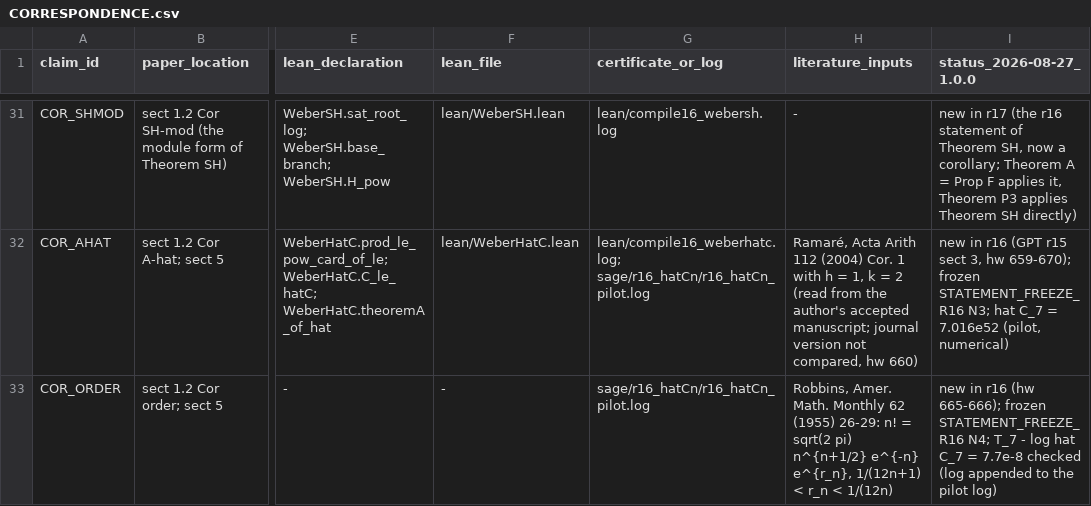
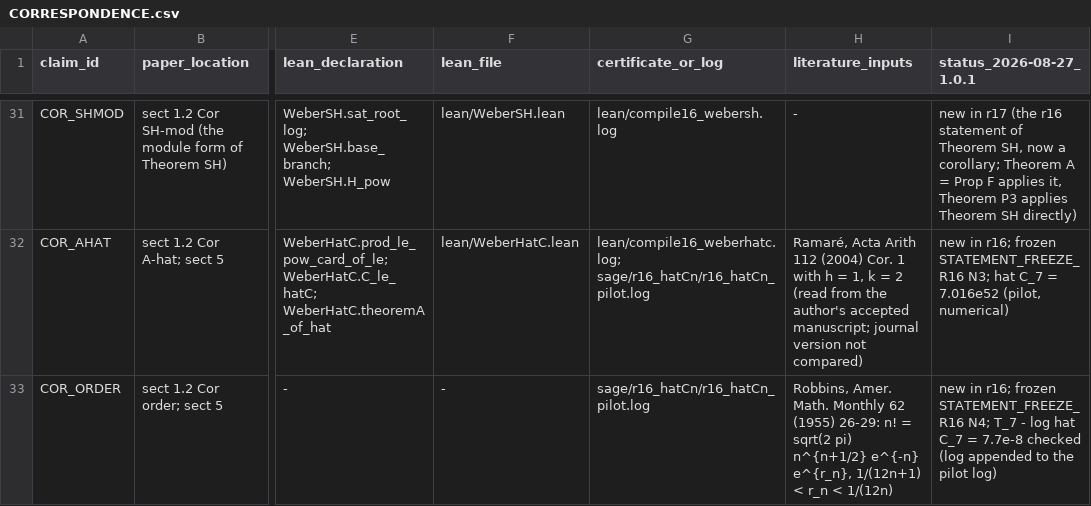
Before and after one commit to hirokifukui/weber-general-n, a CSV file: CORRESPONDENCE.csv, drawn as a sheet; only a part is shown, gaps mark what is left out; the diff covers the shown part only; the diff names each change by its address in the sheet, - before the commit and + after, or states it on an @@ line.

Commit message:
v1.0.1 — post-publication repair round (no statement change, no new mathematics)
Paper: CI paragraph updated to the executed green run 33227660844 (commit b23ddc7a);
author block completed (addresses, ORCID, email); French resume added.
TRUST / claims prose cleaned of internal tracker tokens (status and notes fields only).
CI actions re-pinned to Node-24-era commits. Creator metadata (ORCID, affiliations)
in .zenodo.json and CITATION.cff. Zenodo v1.0.0 API snapshots under docs/zenodo_snapshots/.
.gitignore *.out narrowed to LaTeX by-product directories.
Sealed public tree: zip SHA256 bf353540c73032a79594f176523f85bb74c9fe6df5e1fa9ee601fe7dcb493a4e.

```diff
--- a/CORRESPONDENCE.csv
+++ b/CORRESPONDENCE.csv
-I1: status_2026-08-27_1.0.0
+I1: status_2026-08-27_1.0.1
-H32 (literature_inputs): …version not compared, hw 660)
+H32 (literature_inputs): …version not compared)
-I32 (status_2026-08-27_1.0.1): new in r16 (GPT r15 sect 3, hw 659-670); frozen STATEMENT_FREEZE_R16…
+I32 (status_2026-08-27_1.0.1): new in r16; frozen STATEMENT_FREEZE_R16…
-I33 (status_2026-08-27_1.0.1): new in r16 (hw 665-666); frozen STATEMENT_FREEZE_R16…
+I33 (status_2026-08-27_1.0.1): new in r16; frozen STATEMENT_FREEZE_R16…
```
Also changed, not shown: 20 edited cells elsewhere in this file, 35 other files.
